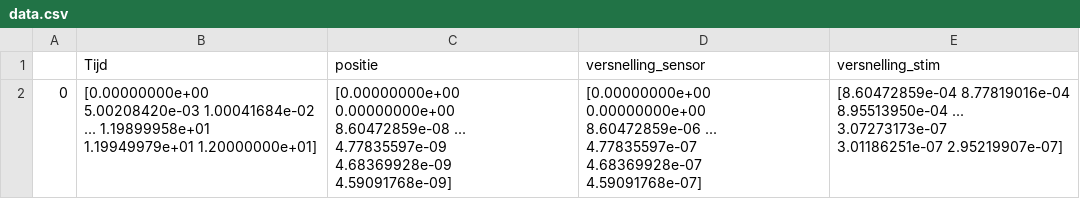
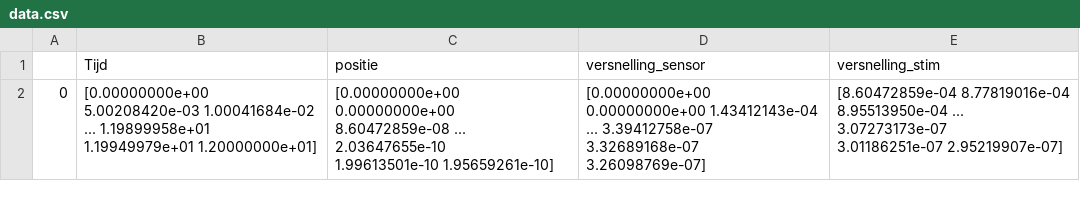
Before and after one commit to LuukHesselshva/project1.4, a CSV file: data.csv, drawn as a sheet.

Commit message:
Update data.csv

```diff
--- a/data.csv
+++ b/data.csv
@@ -1,6 +1,6 @@
 ,Tijd,positie,versnelling_sensor,versnelling_stim
-0,"[0.00000000e+00 5.00208420e-03 1.00041684e-02 ... 1.19899958e+01
- 1.19949979e+01 1.20000000e+01]","[0.00000000e+00 0.00000000e+00 8.60472859e-08 ... 4.77835597e-09
- 4.68369928e-09 4.59091768e-09]","[0.00000000e+00 0.00000000e+00 8.60472859e-06 ... 4.77835597e-07
- 4.68369928e-07 4.59091768e-07]","[8.60472859e-04 8.77819016e-04 8.95513950e-04 ... 3.07273173e-07
- 3.01186251e-07 2.95219907e-07]"
+0,"[0.00000000e+00 5.00208420e-03 1.00041684e-02 ... 1.19899958e+01
+ 1.19949979e+01 1.20000000e+01]","[0.00000000e+00 0.00000000e+00 8.60472859e-08 ... 2.03647655e-10
+ 1.99613501e-10 1.95659261e-10]","[0.00000000e+00 0.00000000e+00 1.43412143e-04 ... 3.39412758e-07
+ 3.32689168e-07 3.26098769e-07]","[8.60472859e-04 8.77819016e-04 8.95513950e-04 ... 3.07273173e-07
+ 3.01186251e-07 2.95219907e-07]"
```
